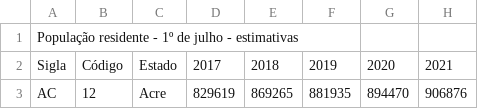
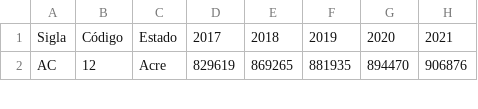
Before and after one commit to Zigaruu/ProjetosI, a CSV file: BASE DE DADOS POPULAÇÃO.csv, drawn as a sheet; only a part is shown; the diff names each change by its address in the sheet, - before the commit and + after, or states it on an @@ line.

Commit message:
Update BASE DE DADOS POPULAÇÃO.csv

```diff
--- a/BASE DE DADOS POPULAÇÃO.csv
+++ b/BASE DE DADOS POPULAÇÃO.csv
-row 1: População residente - 1º de julho - estimativas
```
